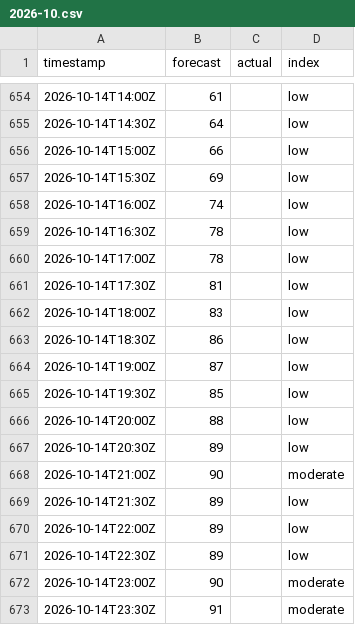
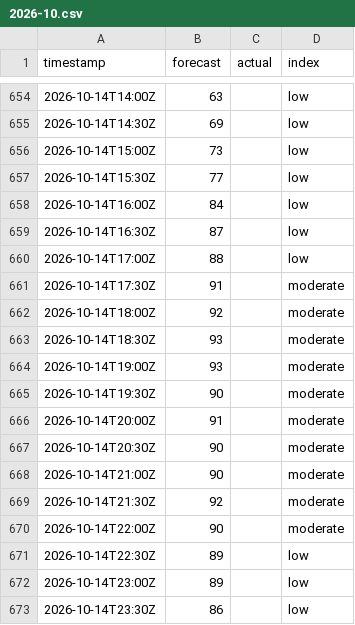
Before and after one commit to sweetluvz/Collectdata, a CSV file: data/energy/gb/carbon_intensity/2026-10.csv, drawn as a sheet; only a part is shown, gaps mark what is left out; the diff covers the shown part only.

```diff
--- a/data/energy/gb/carbon_intensity/2026-10.csv
+++ b/data/energy/gb/carbon_intensity/2026-10.csv
@@ -654,20 +654,20 @@ timestamp,forecast,actual,index
-2026-10-14T14:00Z,61,,low
-2026-10-14T14:30Z,64,,low
-2026-10-14T15:00Z,66,,low
-2026-10-14T15:30Z,69,,low
-2026-10-14T16:00Z,74,,low
-2026-10-14T16:30Z,78,,low
-2026-10-14T17:00Z,78,,low
-2026-10-14T17:30Z,81,,low
-2026-10-14T18:00Z,83,,low
-2026-10-14T18:30Z,86,,low
-2026-10-14T19:00Z,87,,low
-2026-10-14T19:30Z,85,,low
-2026-10-14T20:00Z,88,,low
-2026-10-14T20:30Z,89,,low
+2026-10-14T14:00Z,63,,low
+2026-10-14T14:30Z,69,,low
+2026-10-14T15:00Z,73,,low
+2026-10-14T15:30Z,77,,low
+2026-10-14T16:00Z,84,,low
+2026-10-14T16:30Z,87,,low
+2026-10-14T17:00Z,88,,low
+2026-10-14T17:30Z,91,,moderate
+2026-10-14T18:00Z,92,,moderate
+2026-10-14T18:30Z,93,,moderate
+2026-10-14T19:00Z,93,,moderate
+2026-10-14T19:30Z,90,,moderate
+2026-10-14T20:00Z,91,,moderate
+2026-10-14T20:30Z,90,,moderate
 2026-10-14T21:00Z,90,,moderate
-2026-10-14T21:30Z,89,,low
-2026-10-14T22:00Z,89,,low
+2026-10-14T21:30Z,92,,moderate
+2026-10-14T22:00Z,90,,moderate
 2026-10-14T22:30Z,89,,low
-2026-10-14T23:00Z,90,,moderate
-2026-10-14T23:30Z,91,,moderate
+2026-10-14T23:00Z,89,,low
+2026-10-14T23:30Z,86,,low
```
Also changed, not shown: 44 edited cells elsewhere in this file, data/energy/gb/demand/2026-10.csv, data/energy/gb/generation/2026-10.csv, 2 other files.
